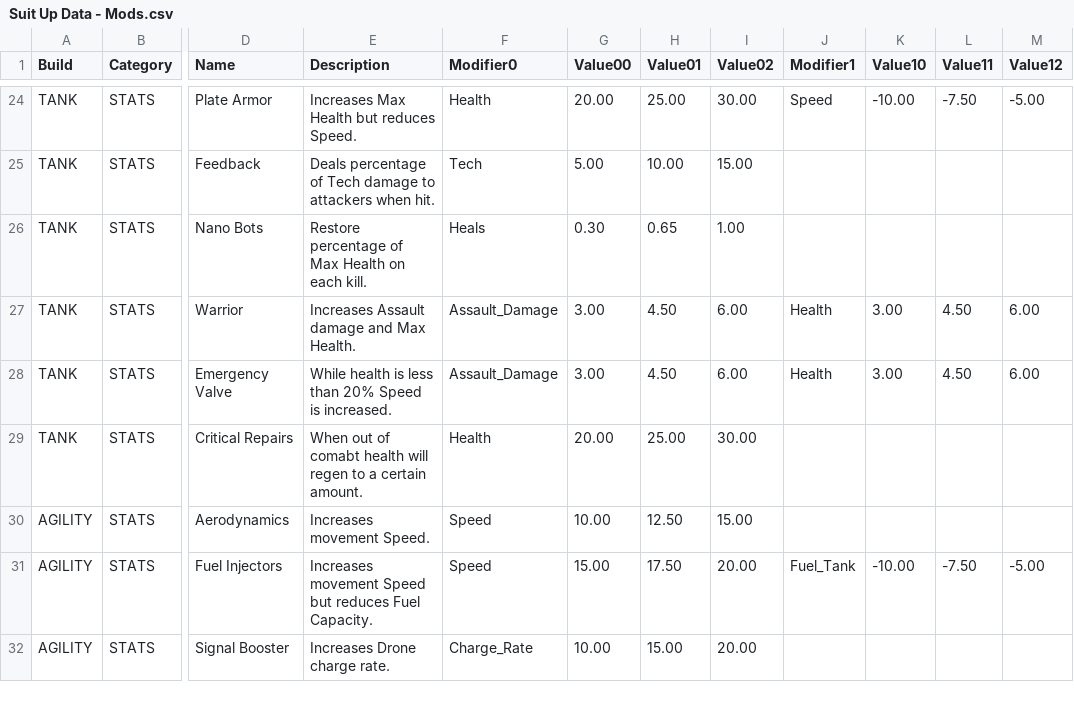
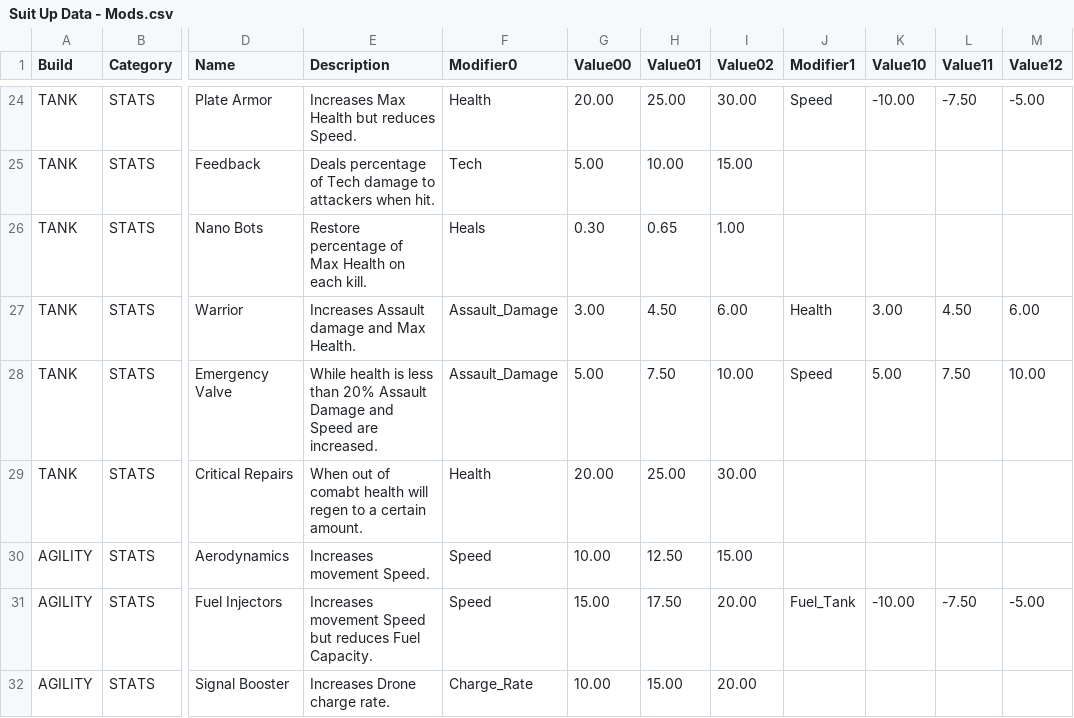
Before and after one commit to 21stFret/SuitUpMain, a CSV file: Assets/Resources/Suit Up Data - Mods.csv, drawn as a sheet; only a part is shown, gaps mark what is left out; the diff names each change by its address in the sheet, - before the commit and + after, or states it on an @@ line.

```diff
--- a/Assets/Resources/Suit Up Data - Mods.csv
+++ b/Assets/Resources/Suit Up Data - Mods.csv
-E28 (Description): …than 20% Speed is increased.
+E28 (Description): …than 20% Assault Damage and Speed are increased.
-G28 (Value00): 3.00
+G28 (Value00): 5.00
-H28 (Value01): 4.50
+H28 (Value01): 7.50
-I28 (Value02): 6.00
+I28 (Value02): 10.00
-J28 (Modifier1): Health
+J28 (Modifier1): Speed
-K28 (Value10): 3.00
+K28 (Value10): 5.00
-L28 (Value11): 4.50
+L28 (Value11): 7.50
-M28 (Value12): 6.00
+M28 (Value12): 10.00
```
Also changed, not shown: Assets/Resources/Suit Up Data - Enemy Squads.csv, Assets/Resources/Suit Up Data - WeaponStats.csv, 29 other files.
